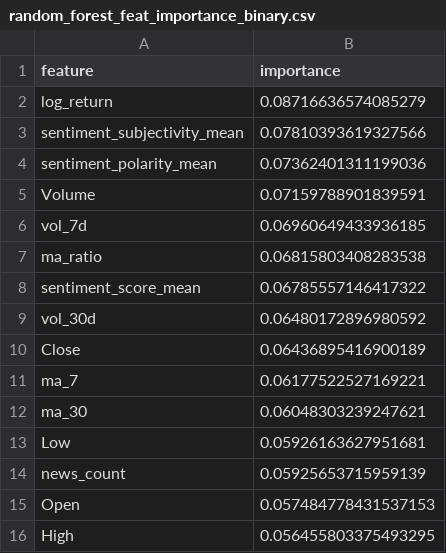
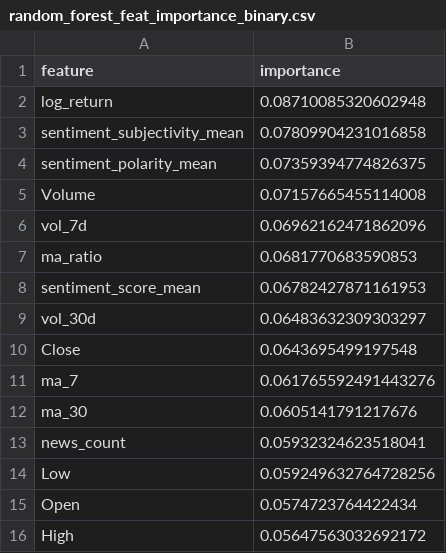
Before and after one commit to 18nghiado/DATA2010, a CSV file: data/results/random_forest_feat_importance_binary.csv, drawn as a sheet.

```diff
--- a/data/results/random_forest_feat_importance_binary.csv
+++ b/data/results/random_forest_feat_importance_binary.csv
@@ -1,16 +1,16 @@
 feature,importance
-log_return,0.08716636574085279
-sentiment_subjectivity_mean,0.07810393619327566
-sentiment_polarity_mean,0.07362401311199036
-Volume,0.07159788901839591
-vol_7d,0.06960649433936185
-ma_ratio,0.06815803408283538
-sentiment_score_mean,0.06785557146417322
-vol_30d,0.06480172896980592
-Close,0.06436895416900189
-ma_7,0.06177522527169221
-ma_30,0.06048303239247621
-Low,0.05926163627951681
-news_count,0.05925653715959139
-Open,0.057484778431537153
-High,0.056455803375493295
+log_return,0.08710085320602948
+sentiment_subjectivity_mean,0.07809904231016858
+sentiment_polarity_mean,0.07359394774826375
+Volume,0.07157665455114008
+vol_7d,0.06962162471862096
+ma_ratio,0.0681770683590853
+sentiment_score_mean,0.06782427871161953
+vol_30d,0.06483632309303297
+Close,0.0643695499197548
+ma_7,0.061765592491443276
+ma_30,0.0605141791217676
+news_count,0.05932324623518041
+Low,0.059249632764728256
+Open,0.0574723764422434
+High,0.05647563032692172
```
Also changed, not shown: data/results/all_models_feat_importance_binary.csv, data/results/all_models_feat_importance_regression.csv, 21 other files.
